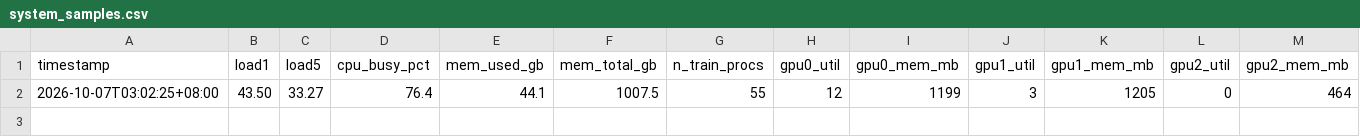
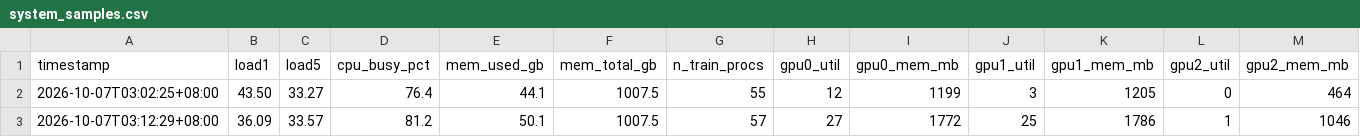
Before and after one commit to David-JayTao/SEU-SRTP, a CSV file: experiments/2026-10-07-08-formal6m/system/system_samples.csv, drawn as a sheet; only a part is shown; rows hold the shown columns only; the diff names each change by its address in the sheet, - before the commit and + after, or states it on an @@ line.

```diff
--- a/experiments/2026-10-07-08-formal6m/system/system_samples.csv
+++ b/experiments/2026-10-07-08-formal6m/system/system_samples.csv
+row 3: 2026-10-07T03:12:29+08:00 | 36.09 | 33.57 | 81.2 | 50.1 | 1007.5 | 57 | 27 | 1772 | 25 | 1786 | 1 | 1046
```
Also changed, not shown: experiments/2026-10-07-08-formal6m/metrics/throughput_history.csv, 32 other files.
